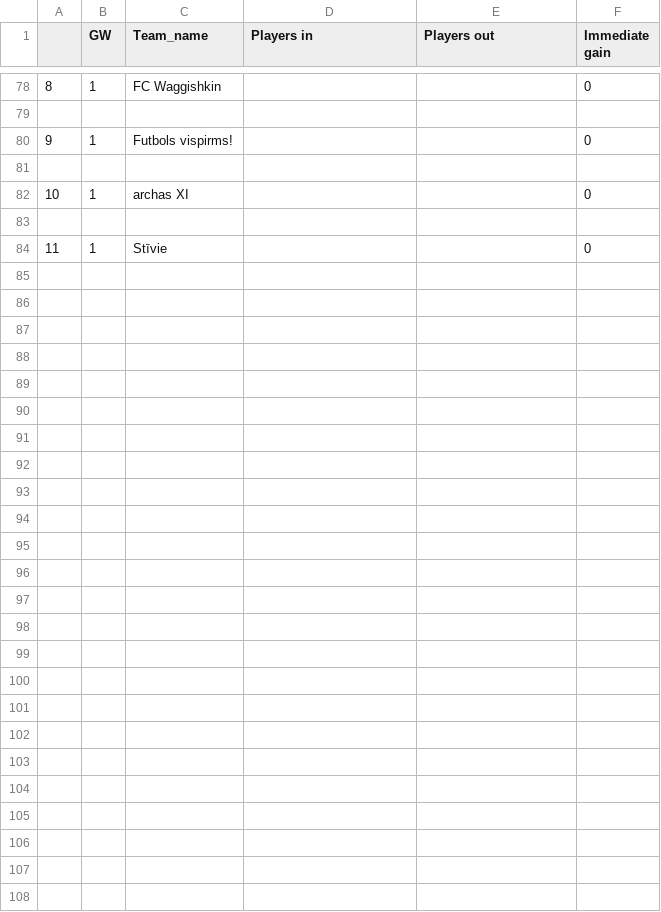
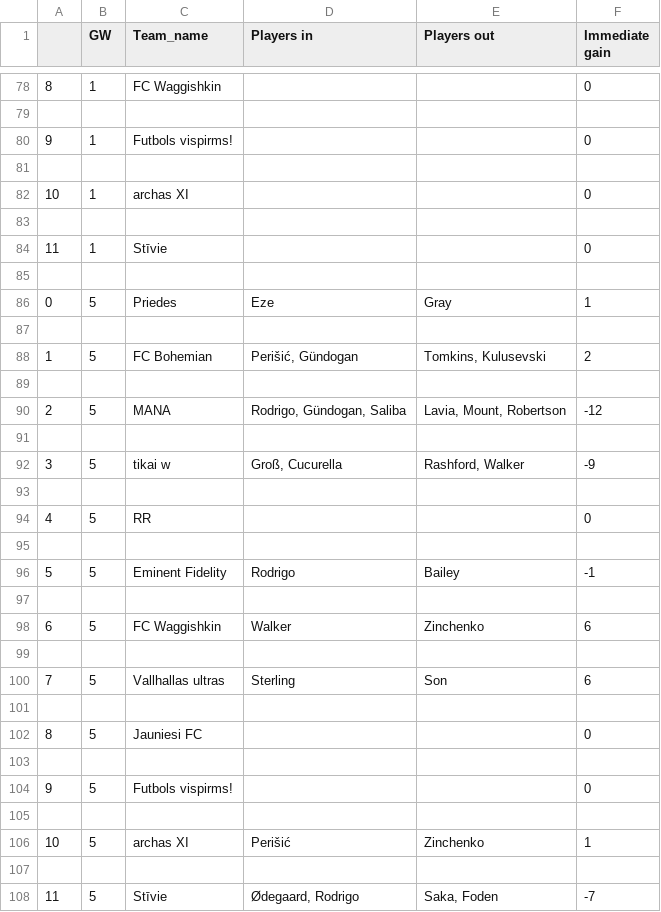
Before and after one commit to paaulsd/streamlit_fpl, a CSV file: history/league_transfers_619338.csv, drawn as a sheet; only a part is shown, gaps mark what is left out.

Commit message:
Update league_transfers_619338.csv

```diff
--- a/history/league_transfers_619338.csv
+++ b/history/league_transfers_619338.csv
@@ -84 +84,25 @@
 11,1,Stīvie,,,0
+
+0,5,Priedes,Eze,Gray,1
+
+1,5,FC Bohemian,"Perišić, Gündogan","Tomkins, Kulusevski",2
+
+2,5,MANA,"Rodrigo, Gündogan, Saliba","Lavia, Mount, Robertson",-12
+
+3,5,tikai w,"Groß, Cucurella","Rashford, Walker",-9
+
+4,5,RR,,,0
+
+5,5,Eminent Fidelity,Rodrigo,Bailey,-1
+
+6,5,FC Waggishkin,Walker,Zinchenko,6
+
+7,5,Vallhallas ultras,Sterling,Son,6
+
+8,5,Jauniesi FC,,,0
+
+9,5,Futbols vispirms!,,,0
+
+10,5,archas XI,Perišić,Zinchenko,1
+
+11,5,Stīvie,"Ødegaard, Rodrigo","Saka, Foden",-7
```
